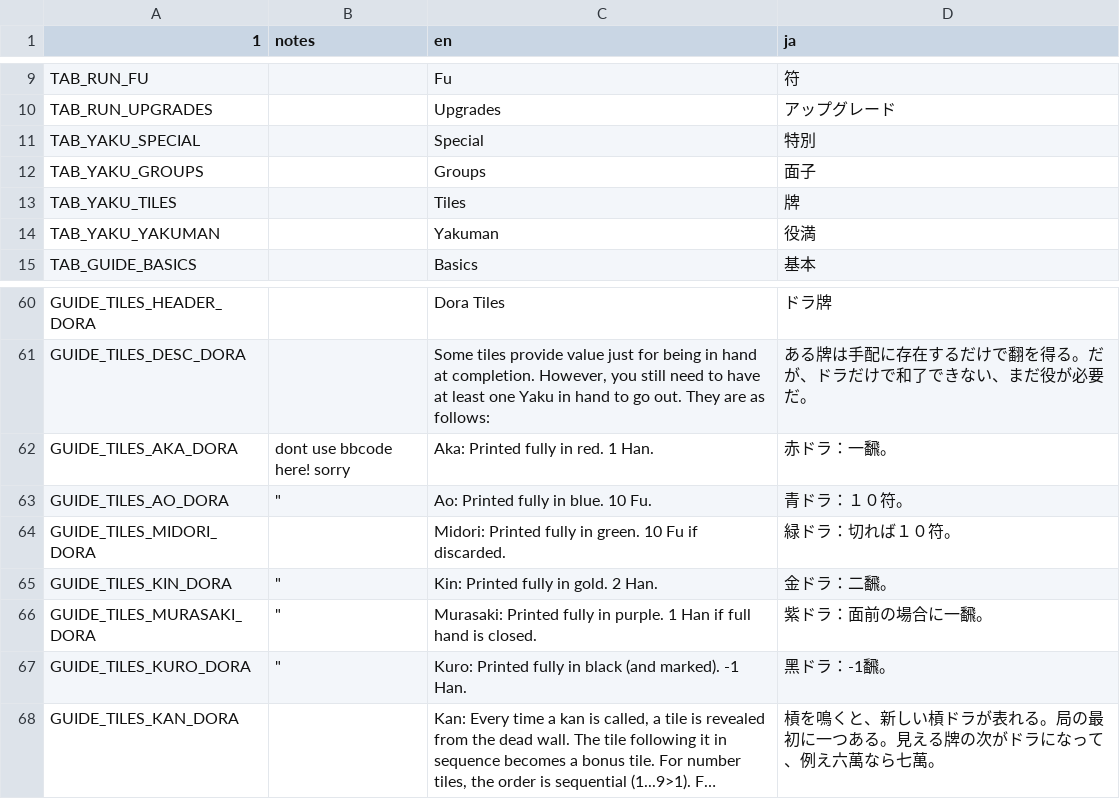
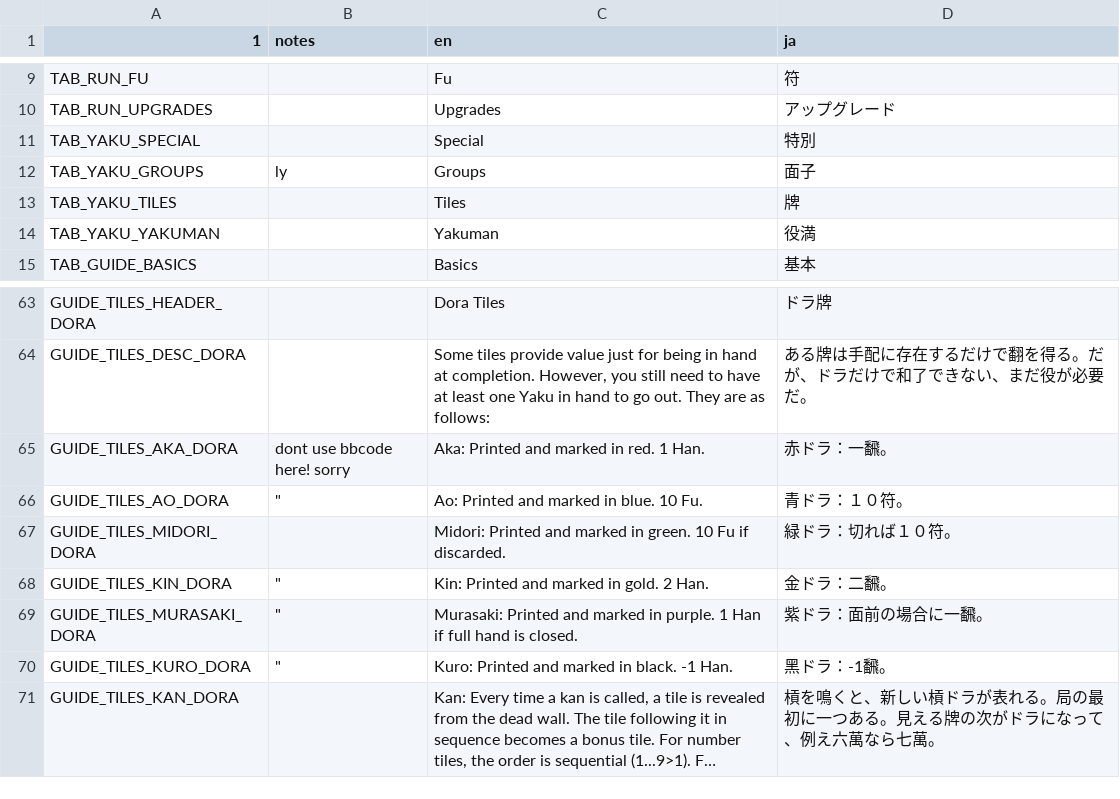
Before and after one commit to nanahyakuman/ultimahjong, a CSV file: text/MAHJONG_TRANSLATIONS.csv, drawn as a sheet; only a part is shown, gaps mark what is left out; long unchanged cells end in …; addresses are those after the commit; the diff covers the shown part only; the diff names each change by its address in the sheet, - before the commit and + after, or states it on an @@ line.

```diff
--- a/text/MAHJONG_TRANSLATIONS.csv
+++ b/text/MAHJONG_TRANSLATIONS.csv
-B12 (notes): (empty)
+B12 (notes): ly
-C65 (en): Aka: Printed fully in red. 1 Han.
+C65 (en): Aka: Printed and marked in red. 1 Han.
-C66 (en): Ao: Printed fully in blue. 10 Fu.
+C66 (en): Ao: Printed and marked in blue. 10 Fu.
-C67 (en): Midori: Printed fully in green.…
+C67 (en): Midori: Printed and marked in green.…
-C68 (en): Kin: Printed fully in gold. 2 Han.
+C68 (en): Kin: Printed and marked in gold. 2 Han.
-C69 (en): Murasaki: Printed fully in purple.…
+C69 (en): Murasaki: Printed and marked in purple.…
-C70 (en): Kuro: Printed fully in black (and marked). -1 Han.
+C70 (en): Kuro: Printed and marked in black. -1 Han.
```
Also changed, not shown: 14 added rows and 5 edited cells elsewhere in this file, 26 other files.
